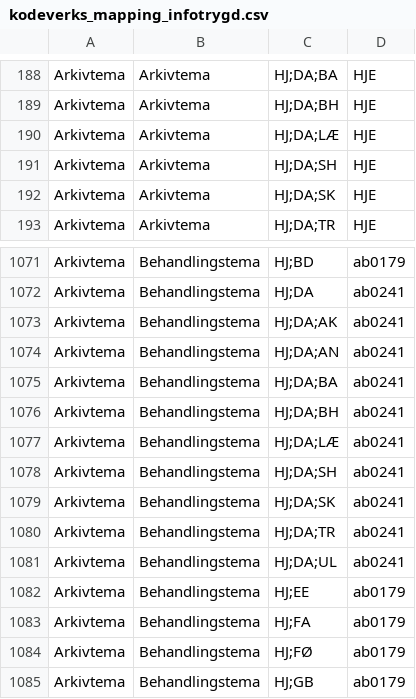
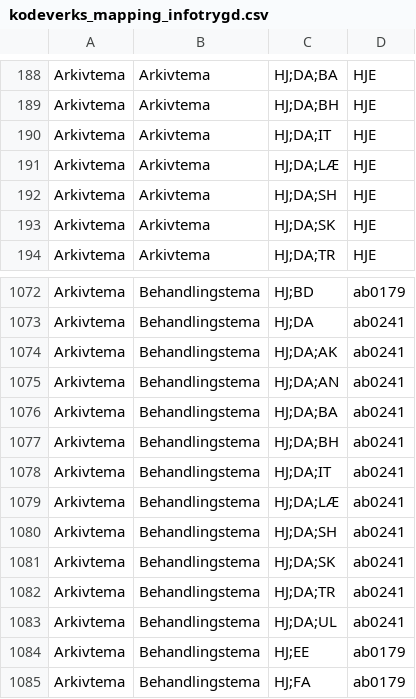
Before and after one commit to navikt/modia-soknadsstatus, a CSV file: apps/arena-infotrygd-soknadsstatus-transform/src/main/resources/kodeverks_mapping_infotrygd.csv, drawn as a sheet; only a part is shown, gaps mark what is left out; the shorter side is filled out with more unchanged rows.

Commit message:
[KAIZEN-0] Legge til kodeverksmapping for HJ;DA;IT

```diff
--- a/apps/arena-infotrygd-soknadsstatus-transform/src/main/resources/kodeverks_mapping_infotrygd.csv
+++ b/apps/arena-infotrygd-soknadsstatus-transform/src/main/resources/kodeverks_mapping_infotrygd.csv
@@ -189,2 +189,3 @@ Arkivtema,Arkivtema,HJ;DA;BA,HJE
 Arkivtema,Arkivtema,HJ;DA;BH,HJE
+Arkivtema,Arkivtema,HJ;DA;IT,HJE
 Arkivtema,Arkivtema,HJ;DA;LÆ,HJE
@@ -1076,2 +1077,3 @@ Arkivtema,Behandlingstema,HJ;DA;BA,ab0241
 Arkivtema,Behandlingstema,HJ;DA;BH,ab0241
+Arkivtema,Behandlingstema,HJ;DA;IT,ab0241
 Arkivtema,Behandlingstema,HJ;DA;LÆ,ab0241
```
